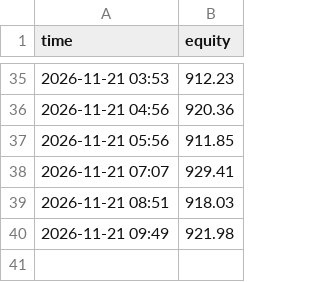
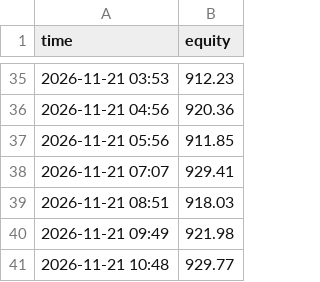
Before and after one commit to deadflies82-commits/Paper-bot, a CSV file: equity.csv, drawn as a sheet; only a part is shown, gaps mark what is left out.

```diff
--- a/equity.csv
+++ b/equity.csv
@@ -40 +40,2 @@ time,equity
 2026-11-21 09:49,921.98
+2026-11-21 10:48,929.77
```
Also changed, not shown: 2 other files.
